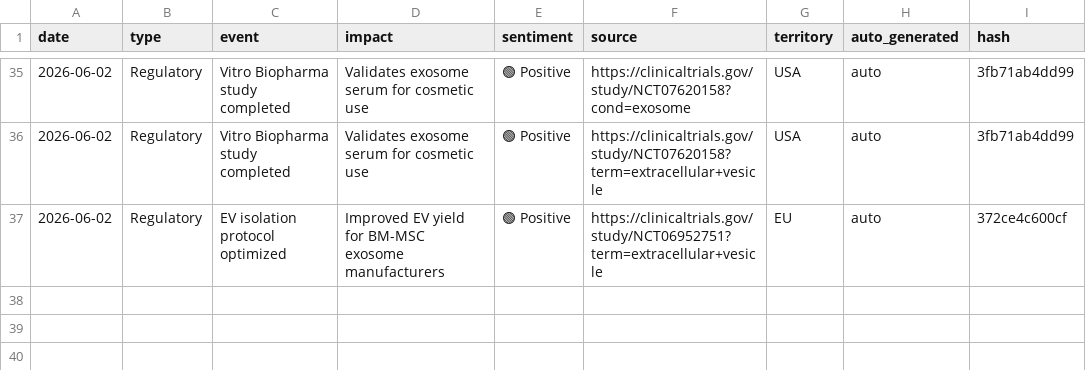
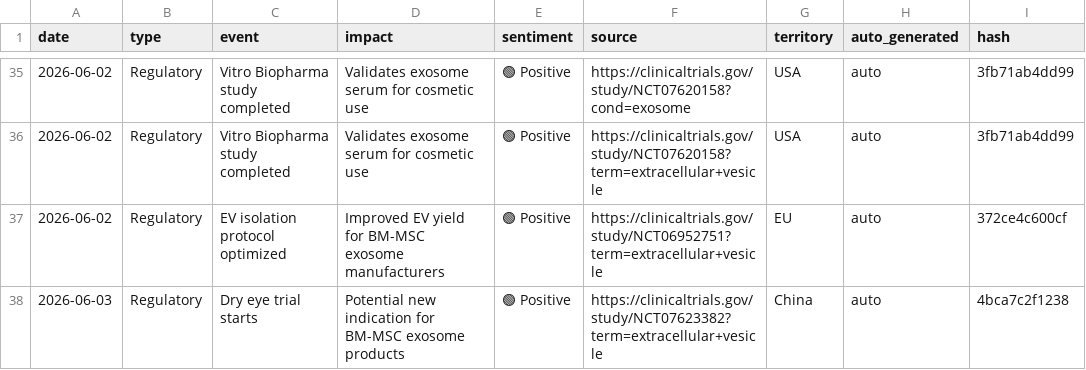
Before and after one commit to limorchen/exosomes_global_naive, a CSV file: data/signals.csv, drawn as a sheet; only a part is shown, gaps mark what is left out; the diff names each change by its address in the sheet, - before the commit and + after, or states it on an @@ line.

```diff
--- a/data/signals.csv
+++ b/data/signals.csv
+row 38: 2026-06-03 | Regulatory | Dry eye trial starts | Potential new indication for BM-MSC exosome products | 🟢 Positive | https://clinicaltrials.gov/study/NCT07623382?term=extracellular+vesicle | China | auto | 4bca7c2f1238
```
Also changed, not shown: 1 other file.
